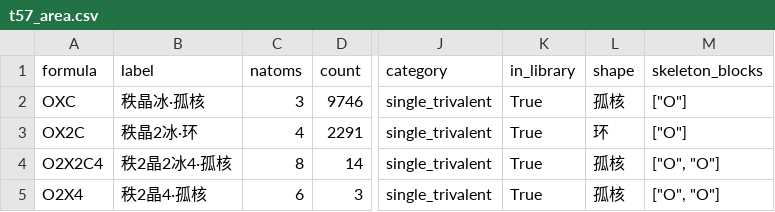
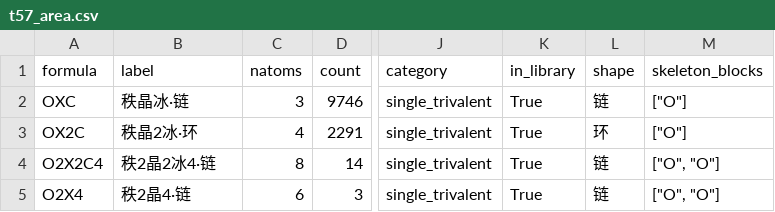
Before and after one commit to fpg9999/alchemy, a CSV file: data/biomes/t57_area.csv, drawn as a sheet; only a part is shown, gaps mark what is left out; the diff names each change by its address in the sheet, - before the commit and + after, or states it on an @@ line.

```diff
--- a/data/biomes/t57_area.csv
+++ b/data/biomes/t57_area.csv
-B2 (label): 秩晶冰·孤核
+B2 (label): 秩晶冰·链
-L2 (shape): 孤核
+L2 (shape): 链
-B4 (label): 秩2晶2冰4·孤核
+B4 (label): 秩2晶2冰4·链
-L4:L5 (shape): 孤核
+L4:L5 (shape): 链
-B5 (label): 秩2晶4·孤核
+B5 (label): 秩2晶4·链
```
Also changed, not shown: data/biomes/t55_kinetic.csv, data/biomes/t58.csv, 40 other files.
